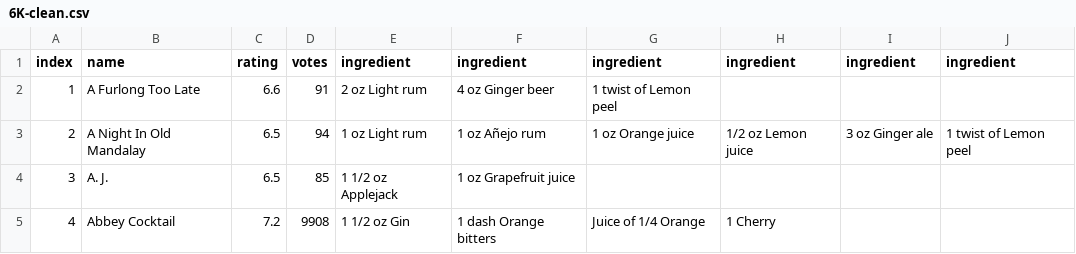
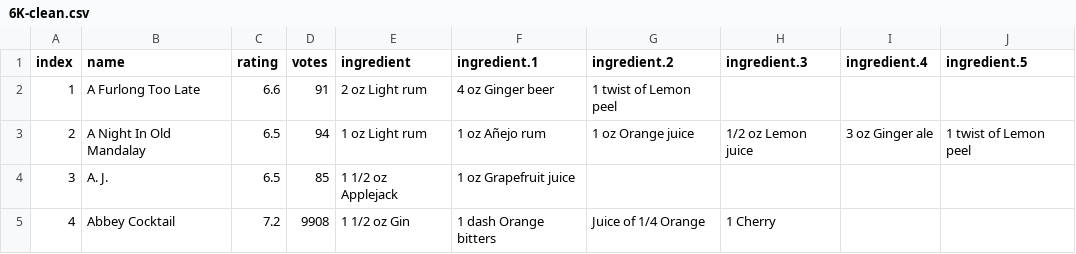
Before and after one commit to DataOrigami/mixology, a CSV file: datasets/6K-clean.csv, drawn as a sheet; only a part is shown; the diff names each change by its address in the sheet, - before the commit and + after, or states it on an @@ line.

Commit message:
adding more cleaned data, yes.

```diff
--- a/datasets/6K-clean.csv
+++ b/datasets/6K-clean.csv
-F1: ingredient
+F1: ingredient.1
-G1: ingredient
+G1: ingredient.2
-H1: ingredient
+H1: ingredient.3
-I1: ingredient
+I1: ingredient.4
-J1: ingredient
+J1: ingredient.5
```
